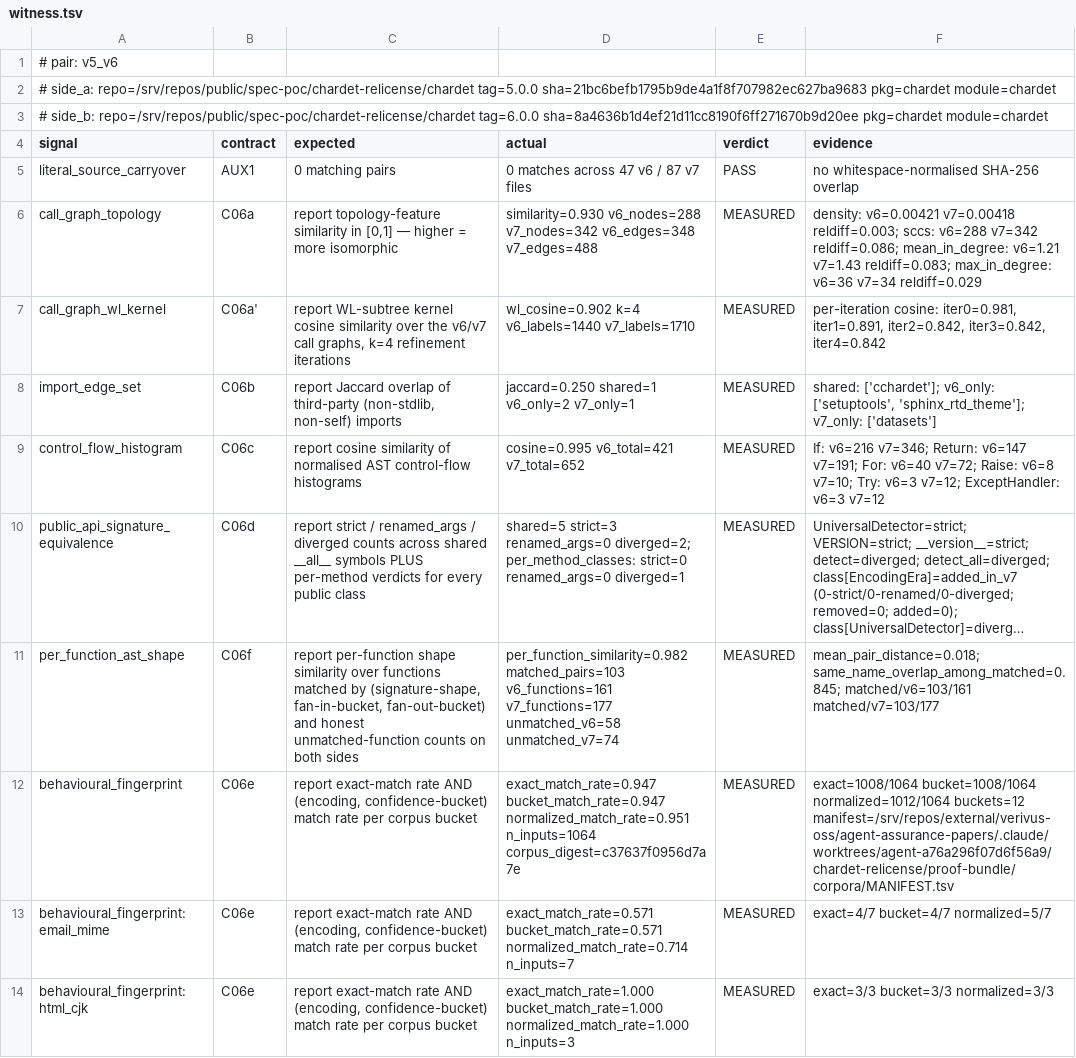
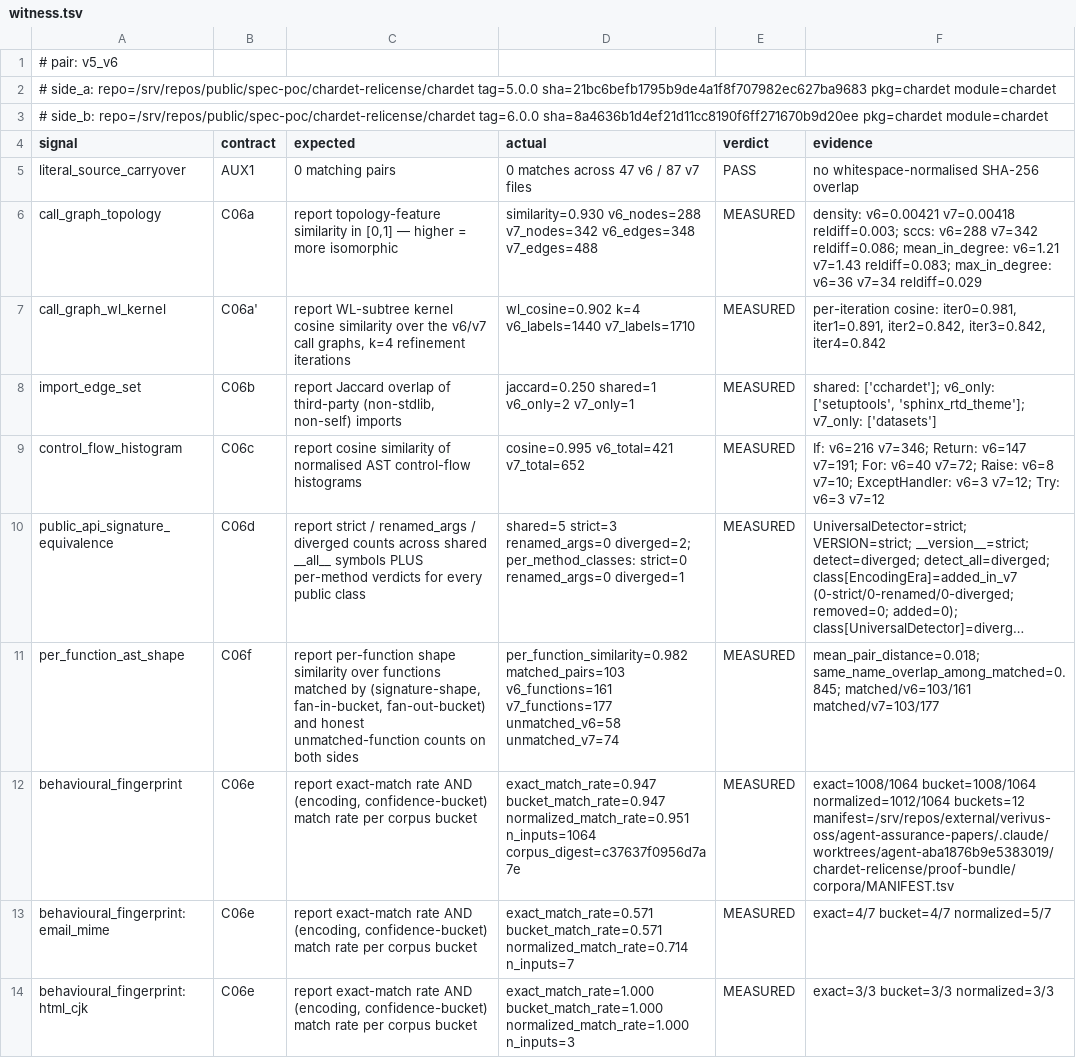
Before and after one commit to verivus-oss/agent-assurance-papers, a TSV file: chardet-relicense/proof-bundle/results/v5_v6/witness.tsv, drawn as a sheet; only a part is shown; long unchanged cells end in …; the diff names each change by its address in the sheet, - before the commit and + after, or states it on an @@ line.

```diff
--- a/chardet-relicense/proof-bundle/results/v5_v6/witness.tsv
+++ b/chardet-relicense/proof-bundle/results/v5_v6/witness.tsv
-F9 (evidence): …v6=8 v7=10; Try: v6=3 v7=12; ExceptHandler: v6=3 v7=12
+F9 (evidence): …v6=8 v7=10; ExceptHandler: v6=3 v7=12; Try: v6=3 v7=12
-F12 (evidence): …normalized=1012/1064 buckets=12 manifest=/srv/repos/external/verivus-oss/agent-assurance-papers/.claude/worktrees/agent-a76a296f07d6f56a9/chardet-relicense/proof-bundle/corpora/MANIFEST.tsv
+F12 (evidence): …normalized=1012/1064 buckets=12 manifest=/srv/repos/external/verivus-oss/agent-assurance-papers/.claude/worktrees/agent-aba1876b9e5383019/chardet-relicense/proof-bundle/corpora/MANIFEST.tsv
```
Also changed, not shown: chardet-relicense/proof-bundle/results/v6_charset_norm/witness.tsv, chardet-relicense/proof-bundle/results/v6_v7/witness.tsv, 5 other files.
